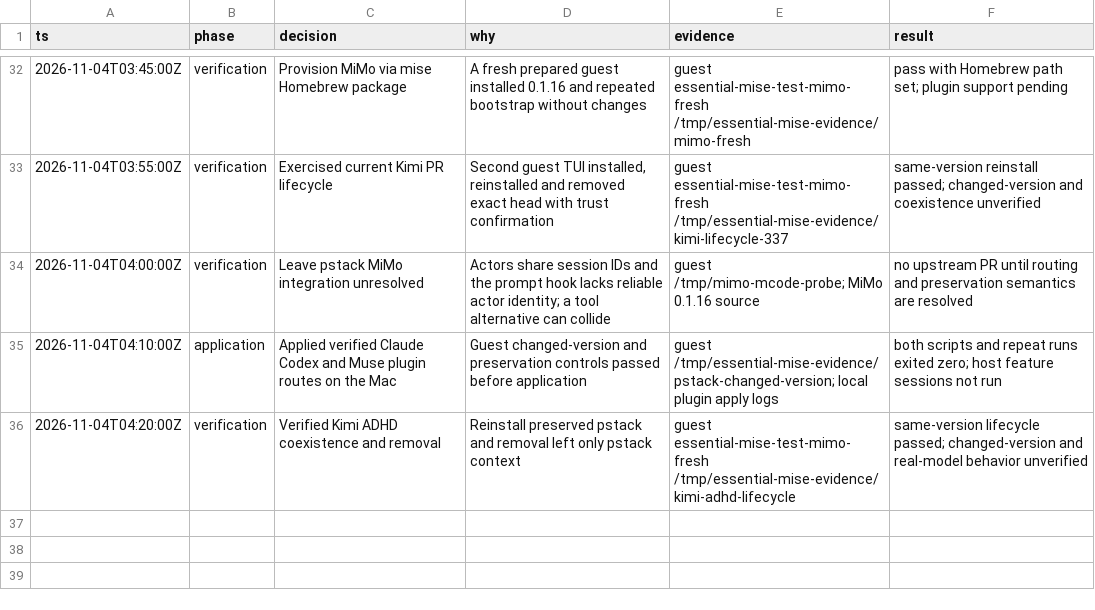
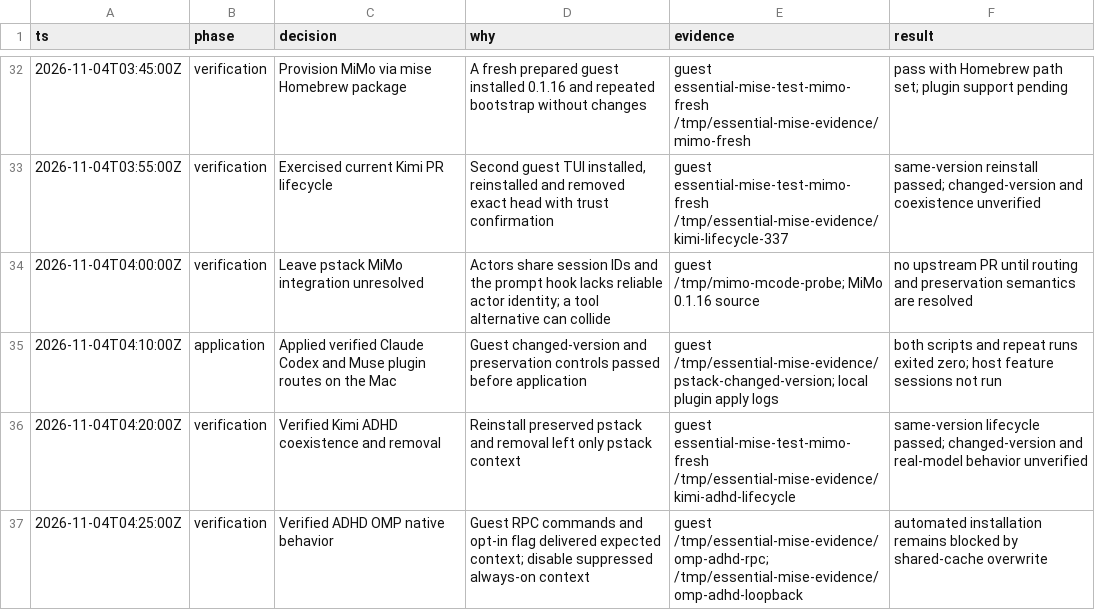
Before and after one commit to donbeave/essential-mise, a TSV file: .audit/plugin-compatibility.tsv, drawn as a sheet; only a part is shown, gaps mark what is left out; the diff names each change by its address in the sheet, - before the commit and + after, or states it on an @@ line.

```diff
--- a/.audit/plugin-compatibility.tsv
+++ b/.audit/plugin-compatibility.tsv
+row 37: 2026-11-04T04:25:00Z | verification | Verified ADHD OMP native behavior | Guest RPC commands and opt-in flag delivered expected context; disable suppressed always-on context | guest /tmp/essential-mise-evidence/omp-adhd-rpc; /tmp/essential-mise-evidence/omp-adhd-loopback | automated installation remains blocked by shared-cache overwrite
```
Also changed, not shown: 1 other file.
